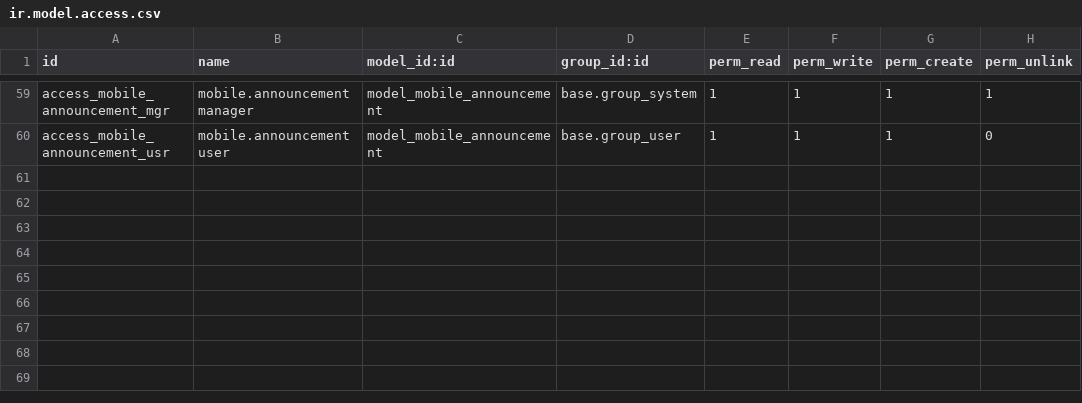
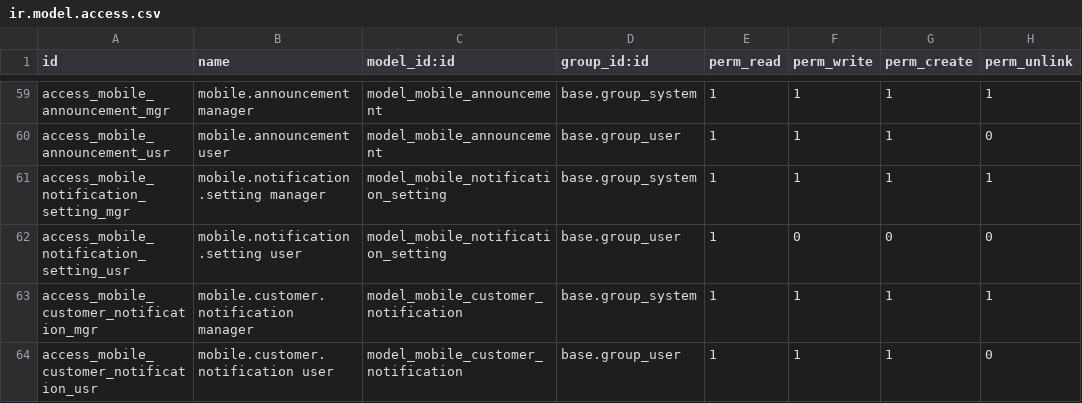
Before and after one commit to uellowcom/Uellowcom, a CSV file: uellow_mobile_manager/security/ir.model.access.csv, drawn as a sheet; only a part is shown, gaps mark what is left out; the diff names each change by its address in the sheet, - before the commit and + after, or states it on an @@ line.

```diff
--- a/uellow_mobile_manager/security/ir.model.access.csv
+++ b/uellow_mobile_manager/security/ir.model.access.csv
+row 61: access_mobile_notification_setting_mgr | mobile.notification.setting manager | model_mobile_notification_setting | base.group_system | 1 | 1 | 1 | 1
+row 62: access_mobile_notification_setting_usr | mobile.notification.setting user | model_mobile_notification_setting | base.group_user | 1 | 0 | 0 | 0
+row 63: access_mobile_customer_notification_mgr | mobile.customer.notification manager | model_mobile_customer_notification | base.group_system | 1 | 1 | 1 | 1
+row 64: access_mobile_customer_notification_usr | mobile.customer.notification user | model_mobile_customer_notification | base.group_user | 1 | 1 | 1 | 0
```
Also changed, not shown: 8 other files.
